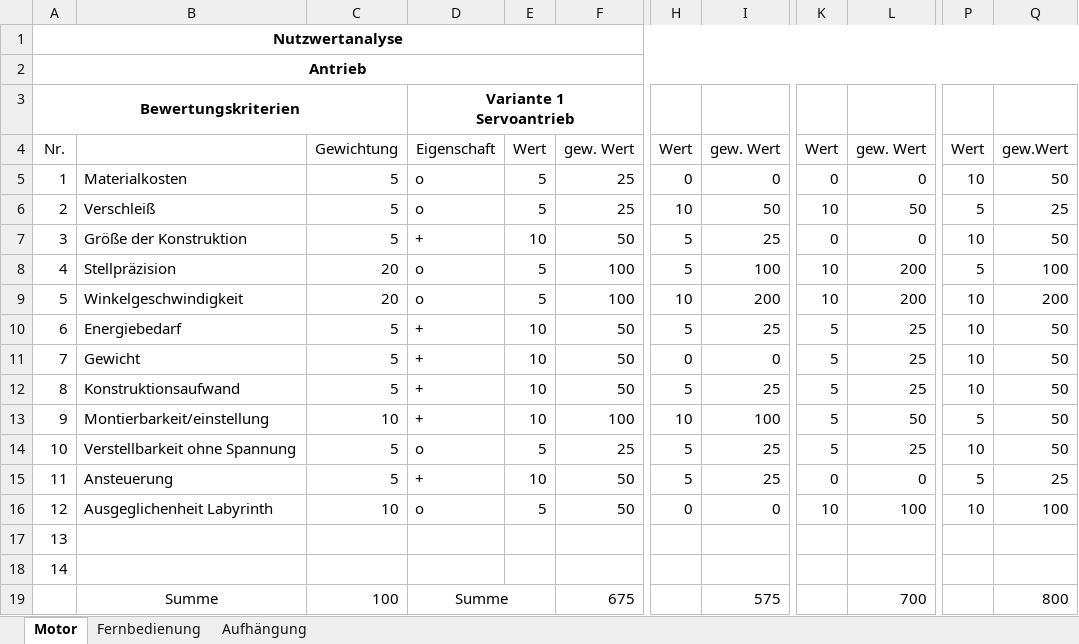
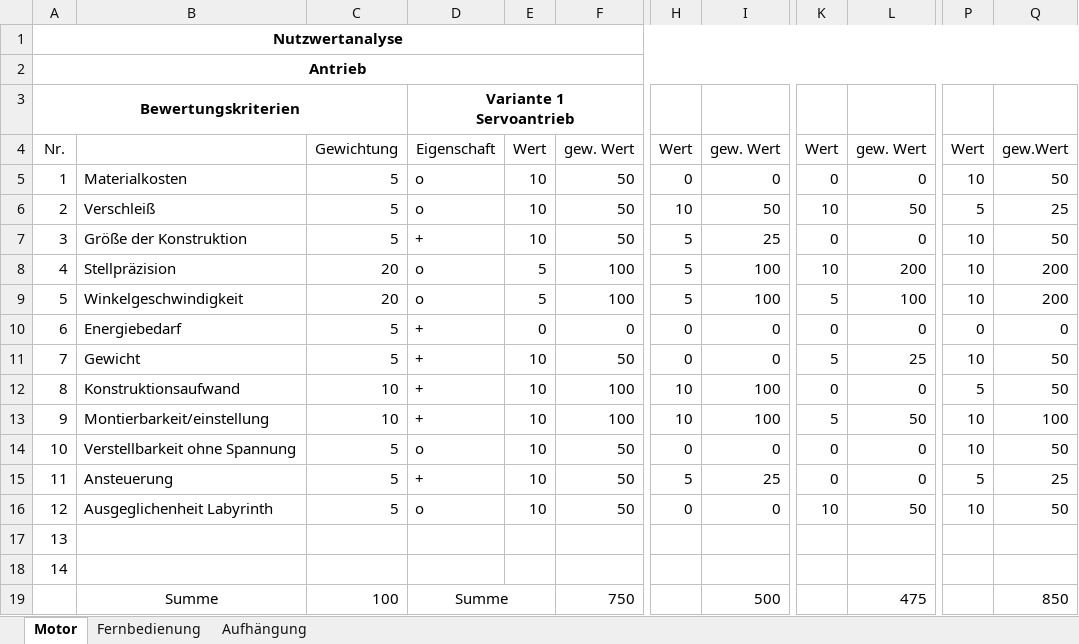
Before and after one commit to jamadir/Komplexlabor, an Excel workbook: Nutzwertanalyse.xlsx, sheet Motor, drawn as a sheet; only a part is shown, gaps mark what is left out; values as stored, in another font and other column widths than the file's, no borders; the diff names each change by its address in the sheet, - before the commit and + after, or states it on an @@ line.

Commit message:
Update Nutzwertanalyse.xlsx

```diff
--- a/Nutzwertanalyse.xlsx (sheet Motor)
+++ b/Nutzwertanalyse.xlsx (sheet Motor)
-E5:E6: 5
+E5:E6: 10
-F5:F6: 25
+F5:F6: 50
-P8: 5
+P8: 10
-Q8: 100
+Q8: 200
-H9: 10
+H9: 5
-I9: 200
+I9: 100
-K9: 10
+K9: 5
-L9: 200
+L9: 100
-E10: 10
+E10: 0
-F10: 50
+F10: 0
-H10: 5
+H10: 0
-I10: 25
+I10: 0
-K10: 5
+K10: 0
-L10: 25
+L10: 0
-P10: 10
+P10: 0
-Q10: 50
+Q10: 0
-C12: 5
+C12: 10
-F12: 50
+F12: 100
-H12: 5
+H12: 10
-I12: 25
+I12: 100
-K12: 5
+K12: 0
-L12: 25
+L12: 0
-P12: 10
+P12: 5
-P13: 5
+P13: 10
-Q13: 50
+Q13: 100
-E14: 5
+E14: 10
-F14: 25
+F14: 50
-H14: 5
+H14: 0
-I14: 25
+I14: 0
-K14: 5
+K14: 0
-L14: 25
+L14: 0
-C16: 10
+C16: 5
-E16: 5
+E16: 10
-L16: 100
+L16: 50
-Q16: 100
+Q16: 50
-F19: 675
+F19: 750
-I19: 575
+I19: 500
-L19: 700
+L19: 475
-Q19: 800
+Q19: 850
```
